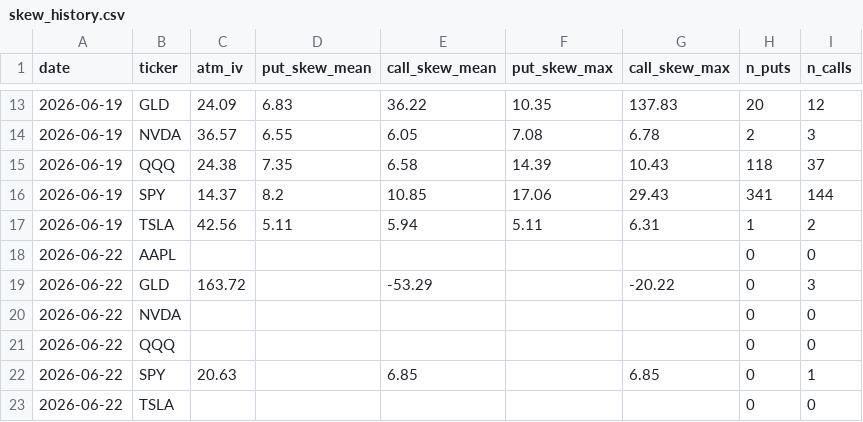
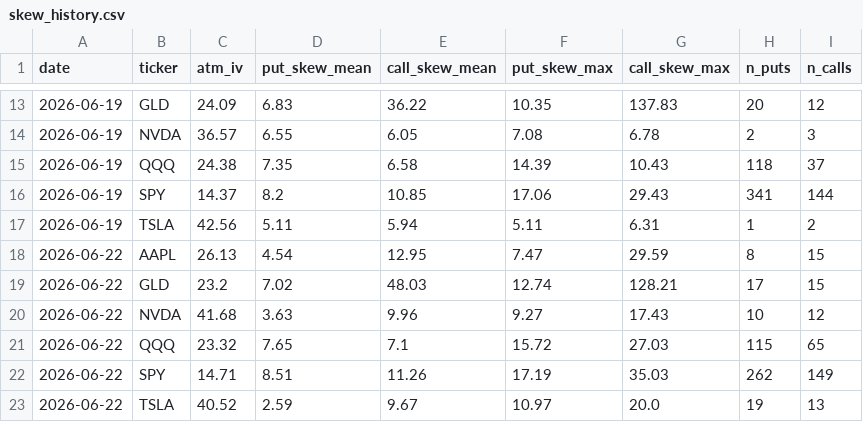
Before and after one commit to jaamesm/options-pricer, a CSV file: data/skew_history.csv, drawn as a sheet; only a part is shown, gaps mark what is left out; removed rows and columns are numbered as before the commit, all else as after; the diff names each change by its address in the sheet, - before the commit and + after, or states it on an @@ line.

```diff
--- a/data/skew_history.csv
+++ b/data/skew_history.csv
-row 18: 2026-06-22 | AAPL |  |  |  |  |  | 0 | 0
-row 19: 2026-06-22 | GLD | 163.72 |  | -53.29 |  | -20.22 | 0 | 3
-row 20: 2026-06-22 | NVDA |  |  |  |  |  | 0 | 0
-row 21: 2026-06-22 | QQQ |  |  |  |  |  | 0 | 0
-row 22: 2026-06-22 | SPY | 20.63 |  | 6.85 |  | 6.85 | 0 | 1
-row 23: 2026-06-22 | TSLA |  |  |  |  |  | 0 | 0
+row 18: 2026-06-22 | AAPL | 26.13 | 4.54 | 12.95 | 7.47 | 29.59 | 8 | 15
+row 19: 2026-06-22 | GLD | 23.2 | 7.02 | 48.03 | 12.74 | 128.21 | 17 | 15
+row 20: 2026-06-22 | NVDA | 41.68 | 3.63 | 9.96 | 9.27 | 17.43 | 10 | 12
+row 21: 2026-06-22 | QQQ | 23.32 | 7.65 | 7.1 | 15.72 | 27.03 | 115 | 65
+row 22: 2026-06-22 | SPY | 14.71 | 8.51 | 11.26 | 17.19 | 35.03 | 262 | 149
+row 23: 2026-06-22 | TSLA | 40.52 | 2.59 | 9.67 | 10.97 | 20.0 | 19 | 13
```
Also changed, not shown: data/gld_signals.csv, 15 other files.
